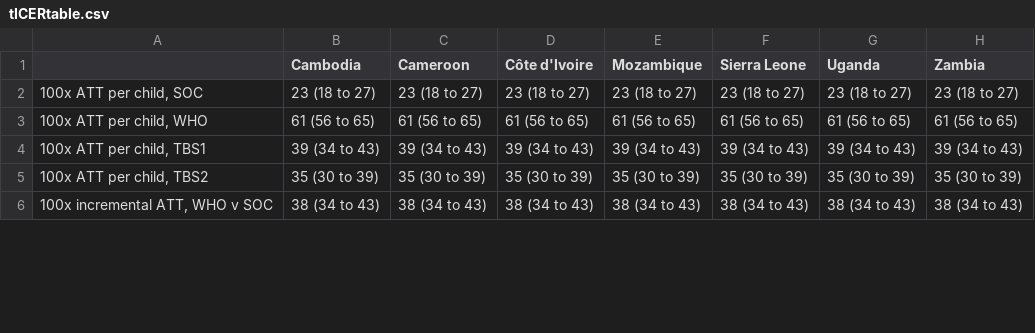
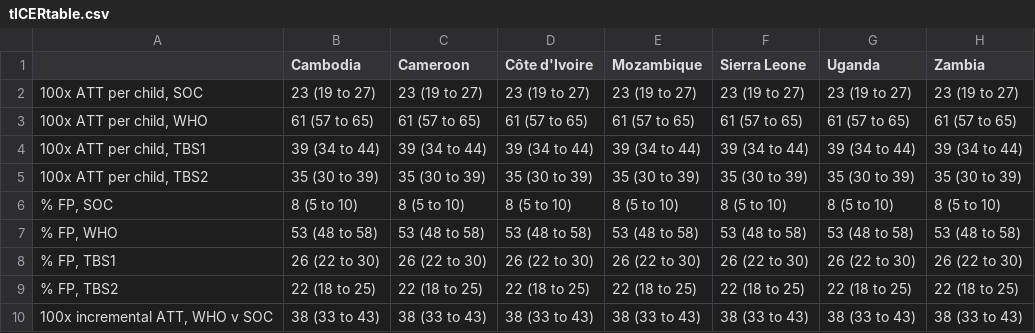
Before and after one commit to petedodd/TBSsam, a CSV file: data/tICERtable.csv, drawn as a sheet; only a part is shown; the diff covers the shown part only.

```diff
--- a/data/tICERtable.csv
+++ b/data/tICERtable.csv
@@ -1,6 +1,10 @@
 "","Cambodia","Cameroon","Côte d'Ivoire","Mozambique","Sierra Leone","Uganda","Zambia"
-"100x ATT per child, SOC","23 (18 to 27)","23 (18 to 27)","23 (18 to 27)","23 (18 to 27)","23 (18 to 27)","23 (18 to 27)","23 (18 to 27)"
-"100x ATT per child, WHO","61 (56 to 65)","61 (56 to 65)","61 (56 to 65)","61 (56 to 65)","61 (56 to 65)","61 (56 to 65)","61 (56 to 65)"
-"100x ATT per child, TBS1","39 (34 to 43)","39 (34 to 43)","39 (34 to 43)","39 (34 to 43)","39 (34 to 43)","39 (34 to 43)","39 (34 to 43)"
+"100x ATT per child, SOC","23 (19 to 27)","23 (19 to 27)","23 (19 to 27)","23 (19 to 27)","23 (19 to 27)","23 (19 to 27)","23 (19 to 27)"
+"100x ATT per child, WHO","61 (57 to 65)","61 (57 to 65)","61 (57 to 65)","61 (57 to 65)","61 (57 to 65)","61 (57 to 65)","61 (57 to 65)"
+"100x ATT per child, TBS1","39 (34 to 44)","39 (34 to 44)","39 (34 to 44)","39 (34 to 44)","39 (34 to 44)","39 (34 to 44)","39 (34 to 44)"
 "100x ATT per child, TBS2","35 (30 to 39)","35 (30 to 39)","35 (30 to 39)","35 (30 to 39)","35 (30 to 39)","35 (30 to 39)","35 (30 to 39)"
-"100x incremental ATT, WHO v SOC","38 (34 to 43)","38 (34 to 43)","38 (34 to 43)","38 (34 to 43)","38 (34 to 43)","38 (34 to 43)","38 (34 to 43)"
+"% FP, SOC","8 (5 to 10)","8 (5 to 10)","8 (5 to 10)","8 (5 to 10)","8 (5 to 10)","8 (5 to 10)","8 (5 to 10)"
+"% FP, WHO","53 (48 to 58)","53 (48 to 58)","53 (48 to 58)","53 (48 to 58)","53 (48 to 58)","53 (48 to 58)","53 (48 to 58)"
+"% FP, TBS1","26 (22 to 30)","26 (22 to 30)","26 (22 to 30)","26 (22 to 30)","26 (22 to 30)","26 (22 to 30)","26 (22 to 30)"
+"% FP, TBS2","22 (18 to 25)","22 (18 to 25)","22 (18 to 25)","22 (18 to 25)","22 (18 to 25)","22 (18 to 25)","22 (18 to 25)"
+"100x incremental ATT, WHO v SOC","38 (33 to 43)","38 (33 to 43)","38 (33 to 43)","38 (33 to 43)","38 (33 to 43)","38 (33 to 43)","38 (33 to 43)"
```
Also changed, not shown: 129 edited cells elsewhere in this file, 2 other files.
